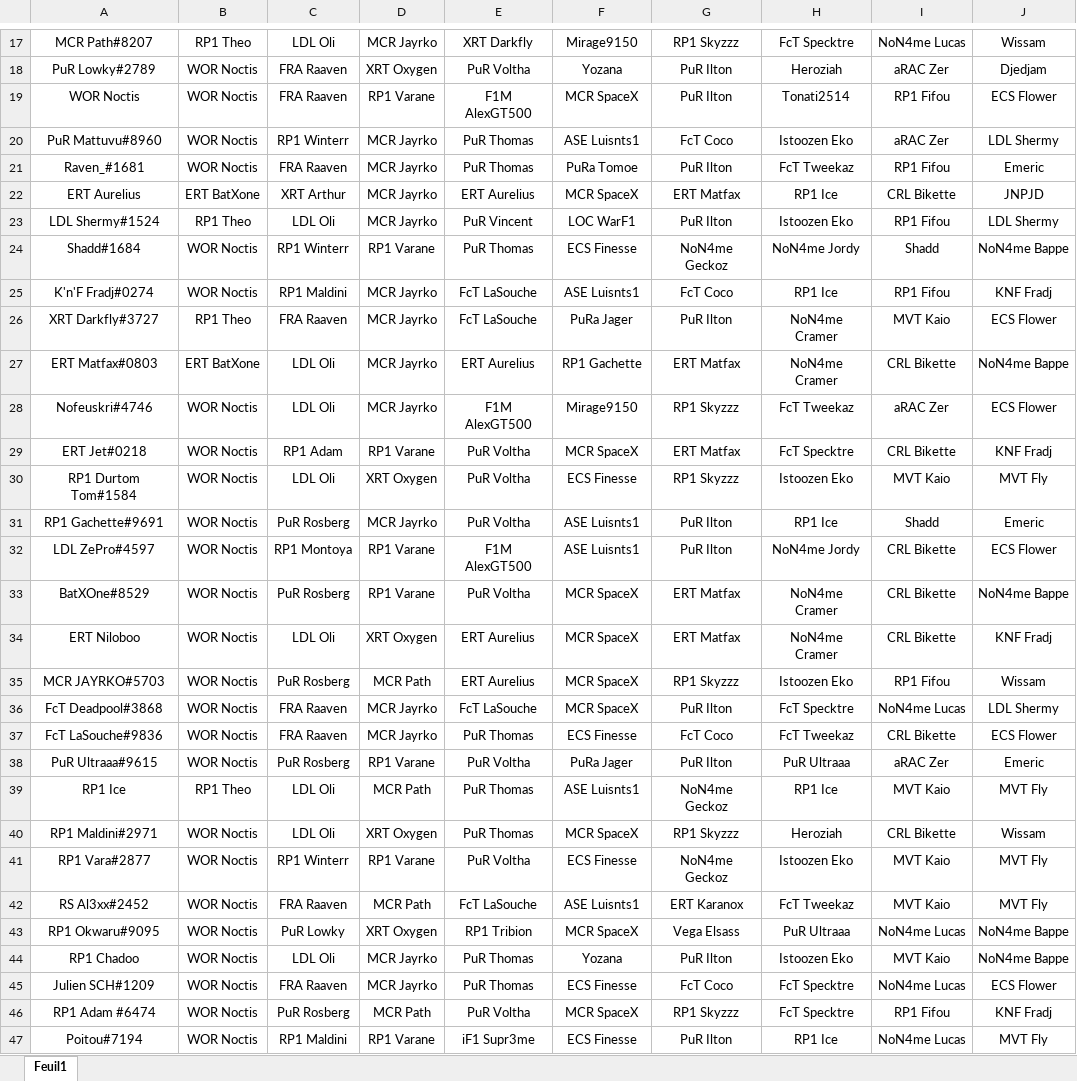
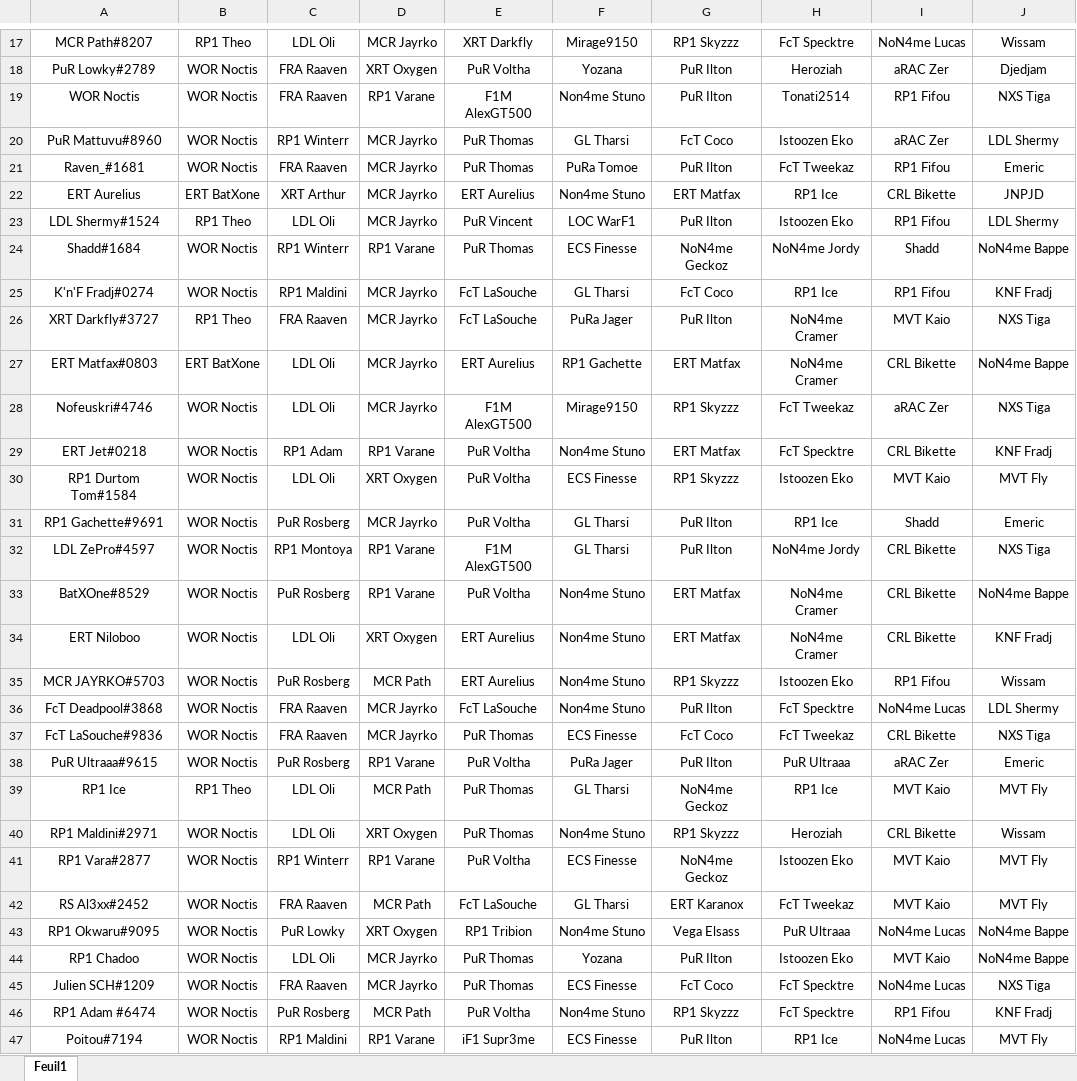
Before and after one commit to RaavenBZH/RP1_Fantasy, an Excel workbook: s7/entrees.xlsx, sheet Feuil1, drawn as a sheet; only a part is shown, gaps mark what is left out; values as stored, in another font and other column widths than the file's, no borders; the diff covers the shown part only; the diff names each change by its address in the sheet, - before the commit and + after, or states it on an @@ line.

```diff
--- a/s7/entrees.xlsx (sheet Feuil1)
+++ b/s7/entrees.xlsx (sheet Feuil1)
-F19: MCR SpaceX
+F19: Non4me Stuno
-J19: ECS Flower
+J19: NXS Tiga
-F20: ASE Luisnts1
+F20: GL Tharsi
-F22: MCR SpaceX
+F22: Non4me Stuno
-F25: ASE Luisnts1
+F25: GL Tharsi
-J26: ECS Flower
+J26: NXS Tiga
-J28: ECS Flower
+J28: NXS Tiga
-F29: MCR SpaceX
+F29: Non4me Stuno
-F31:F32: ASE Luisnts1
+F31:F32: GL Tharsi
-J32: ECS Flower
+J32: NXS Tiga
-F33:F36: MCR SpaceX
+F33:F36: Non4me Stuno
-J37: ECS Flower
+J37: NXS Tiga
-F39: ASE Luisnts1
+F39: GL Tharsi
-F40: MCR SpaceX
+F40: Non4me Stuno
-F42: ASE Luisnts1
+F42: GL Tharsi
-F43: MCR SpaceX
+F43: Non4me Stuno
-J45: ECS Flower
+J45: NXS Tiga
-F46: MCR SpaceX
+F46: Non4me Stuno
```
Also changed, not shown: 11 edited cells elsewhere in this sheet, 7 other files.
